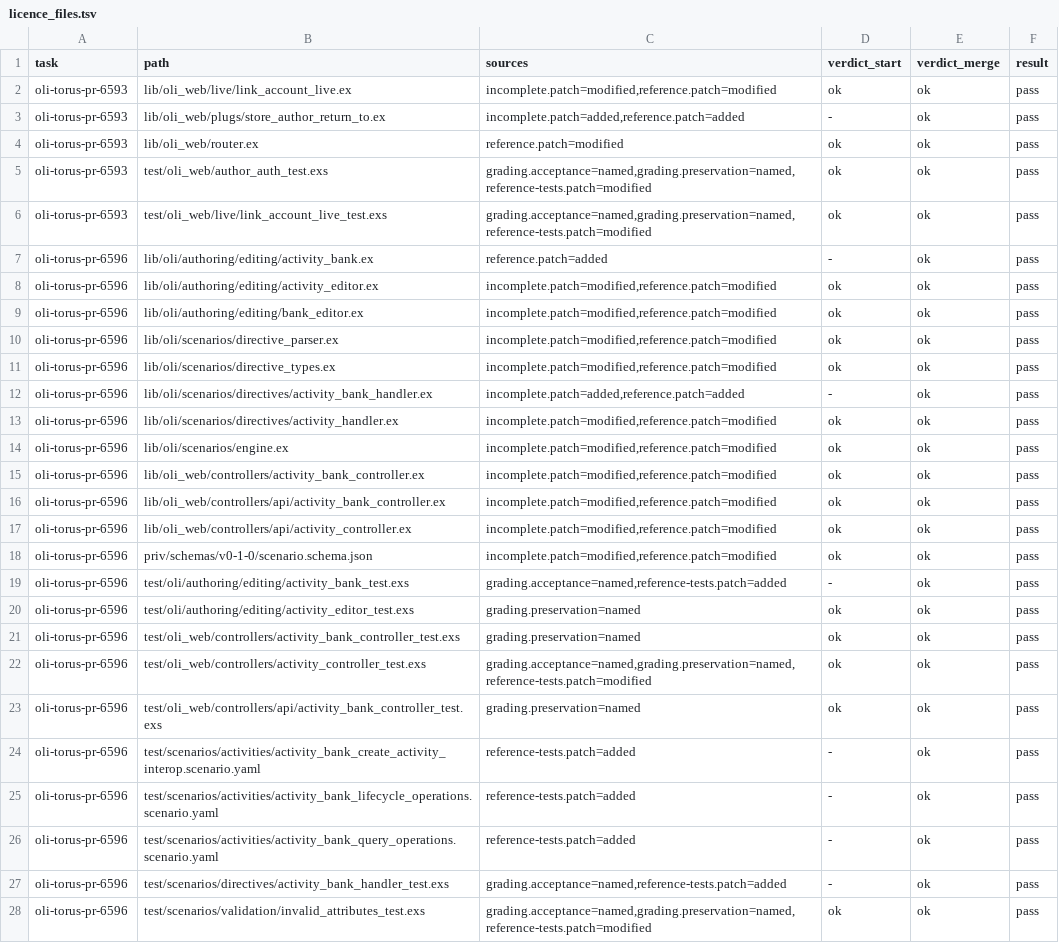
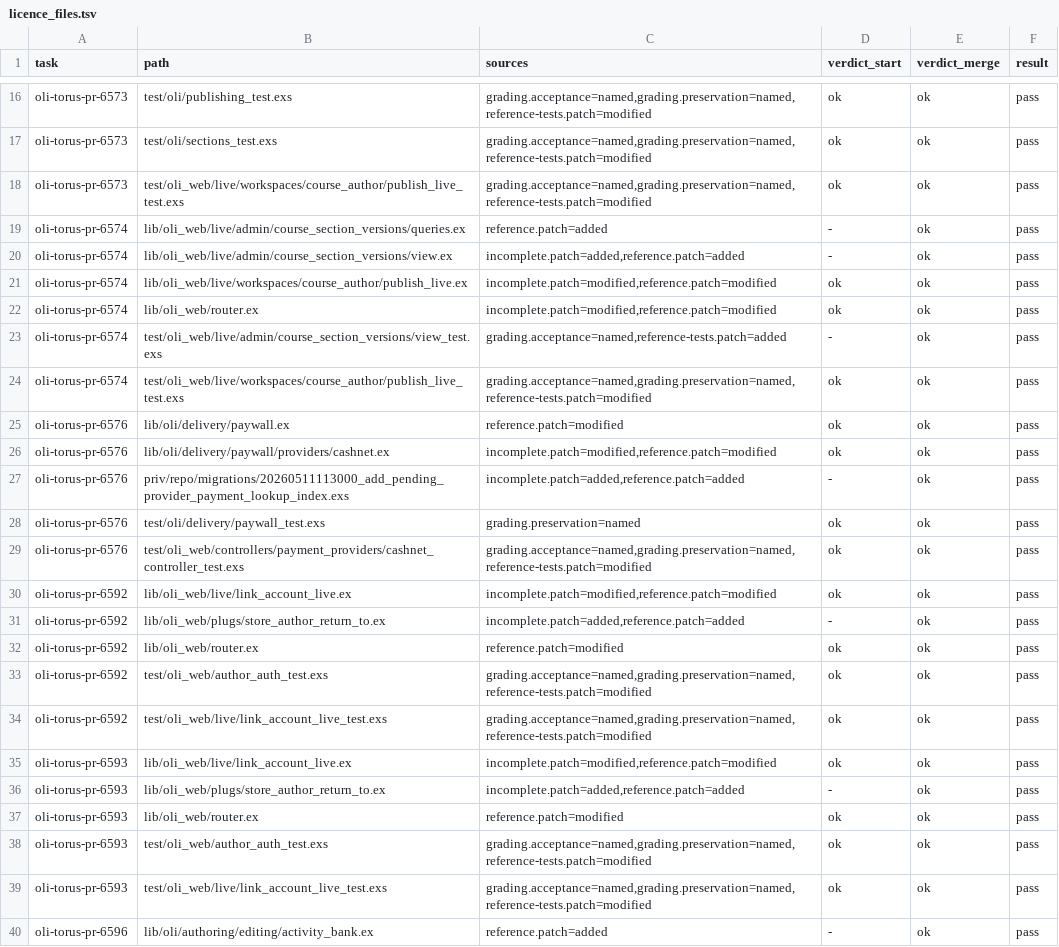
Before and after one commit to Cinderella-Man/elixir-agents-on-mining-rigs, a TSV file: docs/data/2026-11-12_cases_simon_initiative_oli_torus/licence_files.tsv, drawn as a sheet; only a part is shown, gaps mark what is left out; the shorter side is filled out with more unchanged rows; the diff covers the shown part only.

```diff
--- a/docs/data/2026-11-12_cases_simon_initiative_oli_torus/licence_files.tsv
+++ b/docs/data/2026-11-12_cases_simon_initiative_oli_torus/licence_files.tsv
@@ -2 +16,20 @@ task	path	sources	verdict_start	verdict_merge	result
+oli-torus-pr-6573	test/oli/publishing_test.exs	grading.acceptance=named,grading.preservation=named,reference-tests.patch=modified	ok	ok	pass
+oli-torus-pr-6573	test/oli/sections_test.exs	grading.acceptance=named,grading.preservation=named,reference-tests.patch=modified	ok	ok	pass
+oli-torus-pr-6573	test/oli_web/live/workspaces/course_author/publish_live_test.exs	grading.acceptance=named,grading.preservation=named,reference-tests.patch=modified	ok	ok	pass
+oli-torus-pr-6574	lib/oli_web/live/admin/course_section_versions/queries.ex	reference.patch=added	-	ok	pass
+oli-torus-pr-6574	lib/oli_web/live/admin/course_section_versions/view.ex	incomplete.patch=added,reference.patch=added	-	ok	pass
+oli-torus-pr-6574	lib/oli_web/live/workspaces/course_author/publish_live.ex	incomplete.patch=modified,reference.patch=modified	ok	ok	pass
+oli-torus-pr-6574	lib/oli_web/router.ex	incomplete.patch=modified,reference.patch=modified	ok	ok	pass
+oli-torus-pr-6574	test/oli_web/live/admin/course_section_versions/view_test.exs	grading.acceptance=named,reference-tests.patch=added	-	ok	pass
+oli-torus-pr-6574	test/oli_web/live/workspaces/course_author/publish_live_test.exs	grading.acceptance=named,grading.preservation=named,reference-tests.patch=modified	ok	ok	pass
+oli-torus-pr-6576	lib/oli/delivery/paywall.ex	reference.patch=modified	ok	ok	pass
+oli-torus-pr-6576	lib/oli/delivery/paywall/providers/cashnet.ex	incomplete.patch=modified,reference.patch=modified	ok	ok	pass
+oli-torus-pr-6576	priv/repo/migrations/20260511113000_add_pending_provider_payment_lookup_index.exs	incomplete.patch=added,reference.patch=added	-	ok	pass
+oli-torus-pr-6576	test/oli/delivery/paywall_test.exs	grading.preservation=named	ok	ok	pass
+oli-torus-pr-6576	test/oli_web/controllers/payment_providers/cashnet_controller_test.exs	grading.acceptance=named,grading.preservation=named,reference-tests.patch=modified	ok	ok	pass
+oli-torus-pr-6592	lib/oli_web/live/link_account_live.ex	incomplete.patch=modified,reference.patch=modified	ok	ok	pass
+oli-torus-pr-6592	lib/oli_web/plugs/store_author_return_to.ex	incomplete.patch=added,reference.patch=added	-	ok	pass
+oli-torus-pr-6592	lib/oli_web/router.ex	reference.patch=modified	ok	ok	pass
+oli-torus-pr-6592	test/oli_web/author_auth_test.exs	grading.acceptance=named,grading.preservation=named,reference-tests.patch=modified	ok	ok	pass
+oli-torus-pr-6592	test/oli_web/live/link_account_live_test.exs	grading.acceptance=named,grading.preservation=named,reference-tests.patch=modified	ok	ok	pass
 oli-torus-pr-6593	lib/oli_web/live/link_account_live.ex	incomplete.patch=modified,reference.patch=modified	ok	ok	pass
```
Also changed, not shown: 14 added rows elsewhere in this file, docs/data/2026-11-12_cases_simon_initiative_oli_torus/checked.tsv, docs/data/2026-11-12_cases_simon_initiative_oli_torus/holdout_tasks.tsv, 11 other files.
